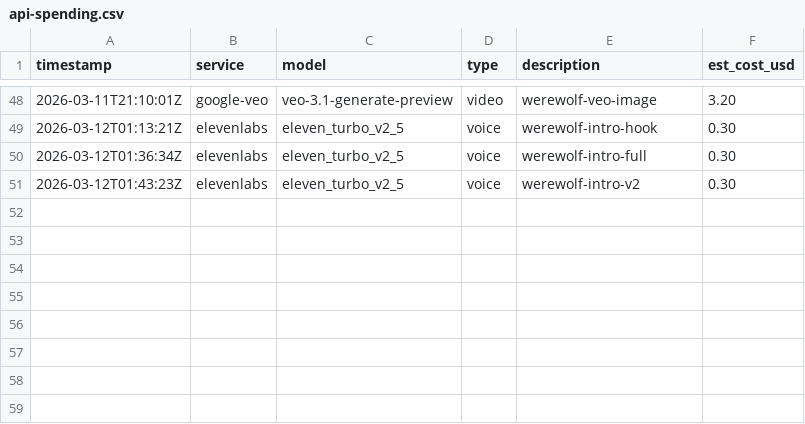
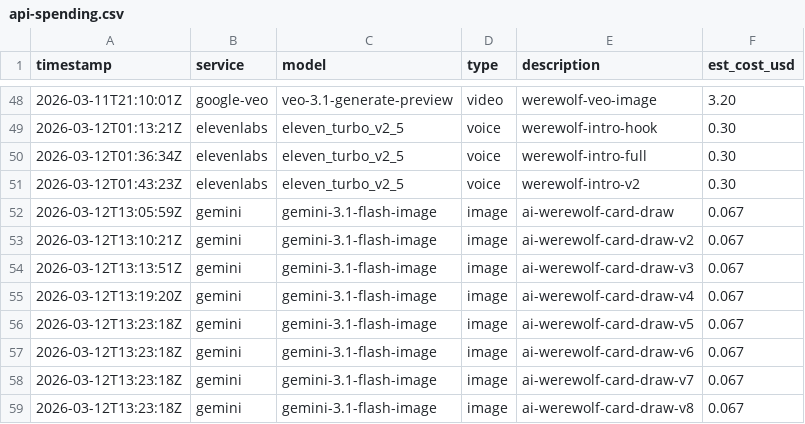
Before and after one commit to hiper2d/simona-ai-computer-operator, a CSV file: api-spending.csv, drawn as a sheet; only a part is shown, gaps mark what is left out.

```diff
--- a/api-spending.csv
+++ b/api-spending.csv
@@ -51 +51,9 @@ timestamp,service,model,type,description,est_cost_usd
 2026-03-12T01:43:23Z,elevenlabs,eleven_turbo_v2_5,voice,werewolf-intro-v2,0.30
+2026-03-12T13:05:59Z,gemini,gemini-3.1-flash-image,image,ai-werewolf-card-draw,0.067
+2026-03-12T13:10:21Z,gemini,gemini-3.1-flash-image,image,ai-werewolf-card-draw-v2,0.067
+2026-03-12T13:13:51Z,gemini,gemini-3.1-flash-image,image,ai-werewolf-card-draw-v3,0.067
+2026-03-12T13:19:20Z,gemini,gemini-3.1-flash-image,image,ai-werewolf-card-draw-v4,0.067
+2026-03-12T13:23:18Z,gemini,gemini-3.1-flash-image,image,ai-werewolf-card-draw-v5,0.067
+2026-03-12T13:23:18Z,gemini,gemini-3.1-flash-image,image,ai-werewolf-card-draw-v6,0.067
+2026-03-12T13:23:18Z,gemini,gemini-3.1-flash-image,image,ai-werewolf-card-draw-v7,0.067
+2026-03-12T13:23:18Z,gemini,gemini-3.1-flash-image,image,ai-werewolf-card-draw-v8,0.067
```
Also changed, not shown: 2 other files.
